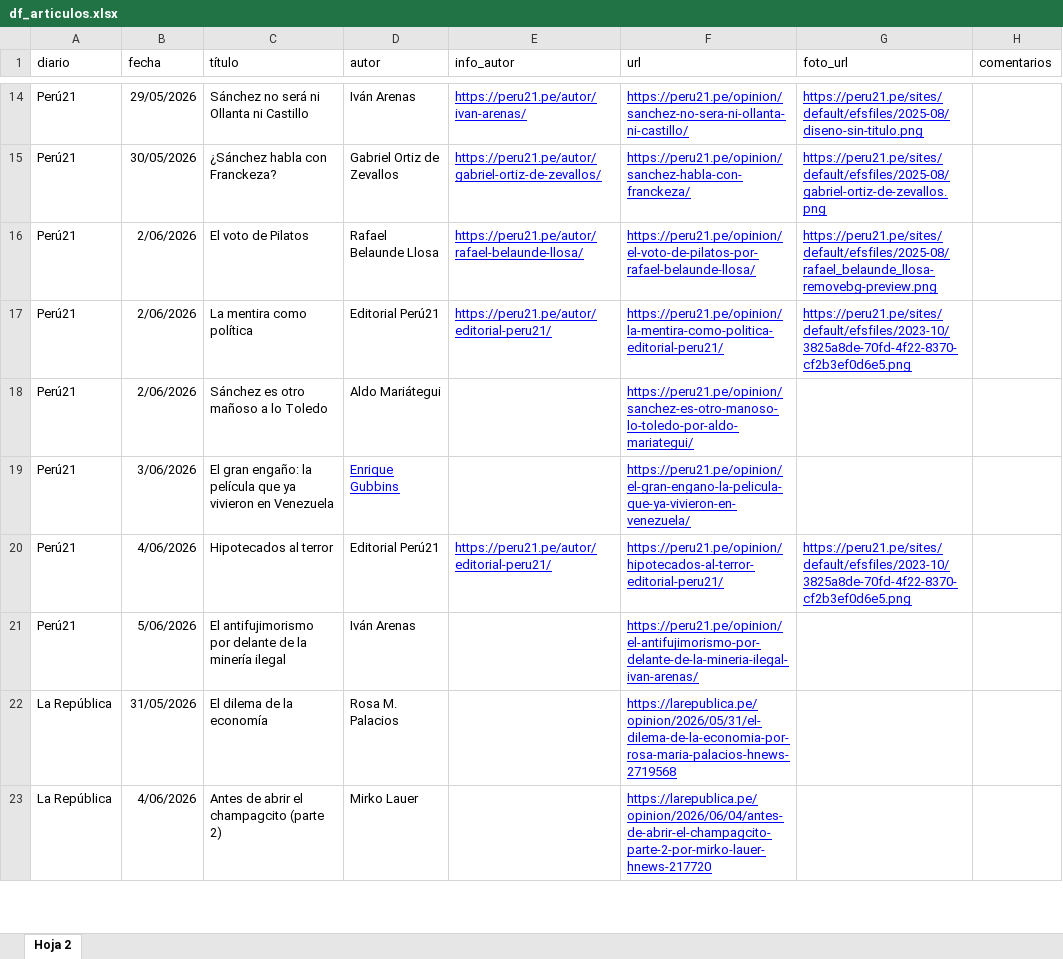
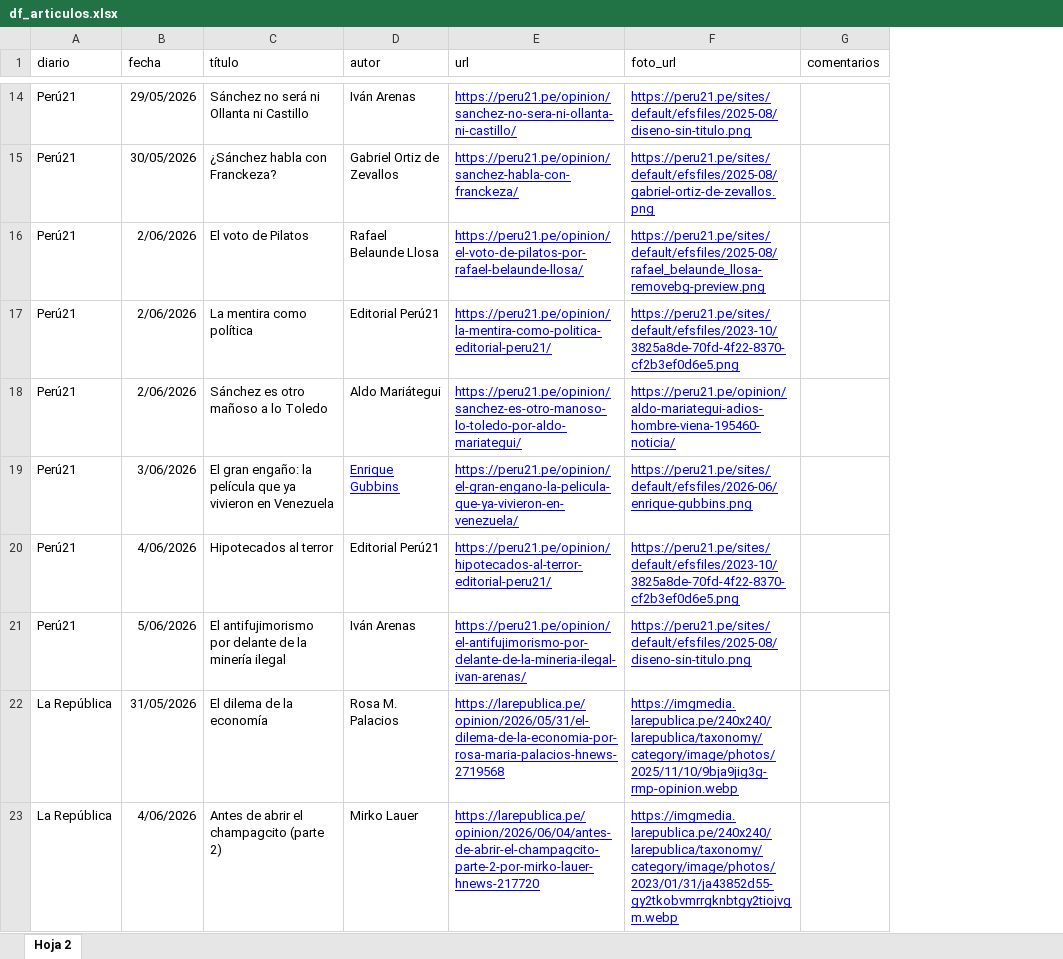
Before and after one commit to soo-fi/PC_proyecto, an Excel workbook: df_articulos.xlsx, sheet Hoja 2, drawn as a sheet; only a part is shown, gaps mark what is left out; values as stored, in another font and other column widths than the file's, no borders; charts and pictures and table styles not drawn; removed rows and columns are numbered as before the commit, all else as after; the diff covers the shown part only; the diff names each change by its address in the sheet, - before the commit and + after, or states it on an @@ line.

Commit message:
Add files via upload

```diff
--- a/df_articulos.xlsx (sheet Hoja 2)
+++ b/df_articulos.xlsx (sheet Hoja 2)
-column E (info_autor), rows 14-20: https://peru21.pe/autor/ivan-arenas/ | https://peru21.pe/autor/gabriel-ortiz-de-zevallos/ | https://peru21.pe/autor/rafael-belaunde-llosa/ | https://peru21.pe/autor/editorial-peru21/ |  |  | https://peru21.pe/autor/editorial-peru21/
-F18 (foto_url): (empty)
+F18 (foto_url): https://peru21.pe/opinion/aldo-mariategui-adios-hombre-viena-195460-noticia/
-F19 (foto_url): (empty)
+F19 (foto_url): https://peru21.pe/sites/default/efsfiles/2026-06/enrique-gubbins.png
-F21 (foto_url): (empty)
+F21 (foto_url): https://peru21.pe/sites/default/efsfiles/2025-08/diseno-sin-titulo.png
-F22 (foto_url): (empty)
+F22 (foto_url): https://imgmedia.larepublica.pe/240x240/larepublica/taxonomy/category/image/photos/2025/11/10/9bja9jig3g-rmp-opinion.webp
-F23 (foto_url): (empty)
+F23 (foto_url): https://imgmedia.larepublica.pe/240x240/larepublica/taxonomy/category/image/photos/2023/01/31/ja43852d55-gy2tkobvmrrgknbtgy2tiojvgm.webp
```
Also changed, not shown: 18 edited cells elsewhere in this sheet.
